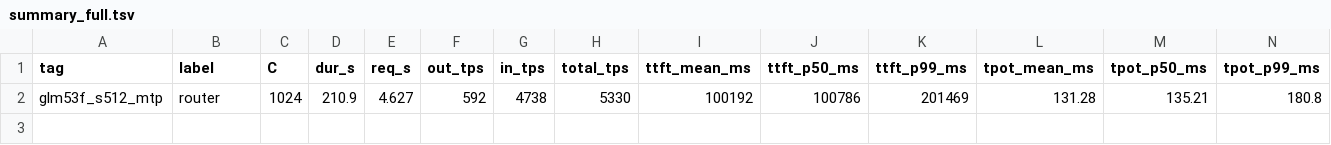
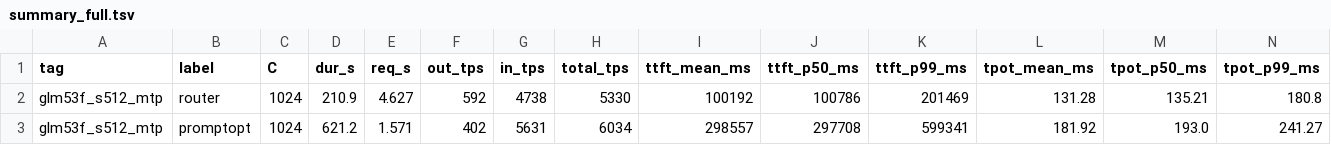
Before and after one commit to loswald/rtxpro6000-bench, a TSV file: results/600w/probe/glm53f_s512_mtp/summary_full.tsv, drawn as a sheet; only a part is shown; rows hold the shown columns only; the diff names each change by its address in the sheet, - before the commit and + after, or states it on an @@ line.

```diff
--- a/results/600w/probe/glm53f_s512_mtp/summary_full.tsv
+++ b/results/600w/probe/glm53f_s512_mtp/summary_full.tsv
+row 3: glm53f_s512_mtp | promptopt | 1024 | 621.2 | 1.571 | 402 | 5631 | 6034 | 298557 | 297708 | 599341 | 181.92 | 193.0 | 241.27
```
Also changed, not shown: results/600w/kernels_by_server_host1.tsv, results/summary_all.tsv, 16 other files.
